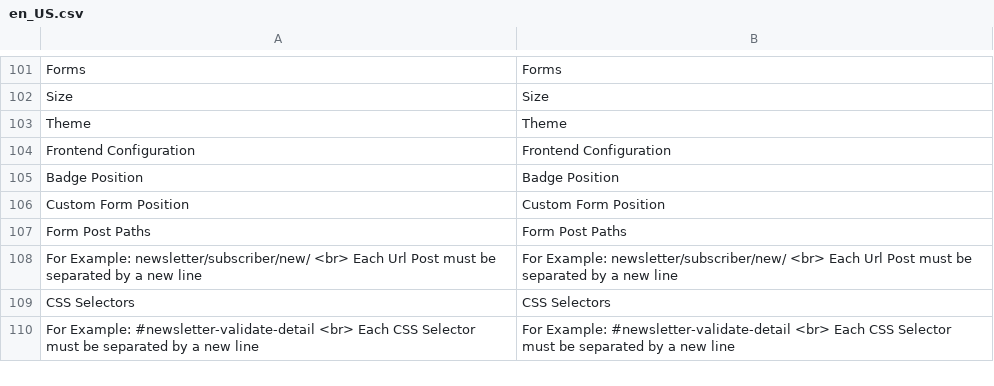
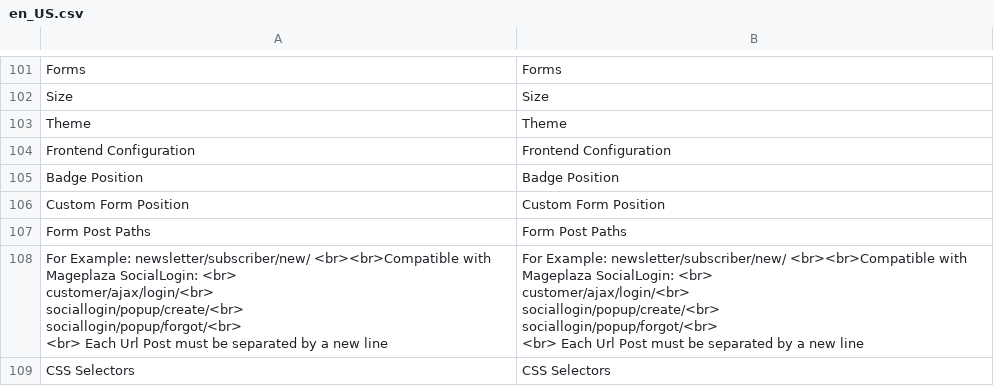
Before and after one commit to magento1211/google-recaptcha-magento-2, a CSV file: i18n/en_US.csv, drawn as a sheet; only a part is shown, gaps mark what is left out; removed rows and columns are numbered as before the commit, all else as after; ↵ is a line break in a cell; the diff names each change by its address in the sheet, - before the commit and + after, or states it on an @@ line.

```diff
--- a/i18n/en_US.csv
+++ b/i18n/en_US.csv
-row 108: For Example: newsletter/subscriber/new/ <br> Each Url Post must be separated by a new line | For Example: newsletter/subscriber/new/ <br> Each Url Post must be separated by a new line
+row 108: For Example: newsletter/subscriber/new/ <br><br>Compatible with Mageplaza SocialLogin: <br> ↵ customer/ajax/login/<br> ↵ sociallogin/popup/create/<br> ↵ sociallogin/popup/forgot/<br> ↵ <br> Each Url Post must be separated by a new line | For Example: newsletter/subscriber/new/ <br><br>Compatible with Mageplaza SocialLogin: <br> ↵ customer/ajax/login/<br> ↵ sociallogin/popup/create/<br> ↵ sociallogin/popup/forgot/<br> ↵ <br> Each Url Post must be separated by a new line
-row 110: For Example: #newsletter-validate-detail <br> Each CSS Selector must be separated by a new line | For Example: #newsletter-validate-detail <br> Each CSS Selector must be separated by a new line
```
Also changed, not shown: 10 other files.
